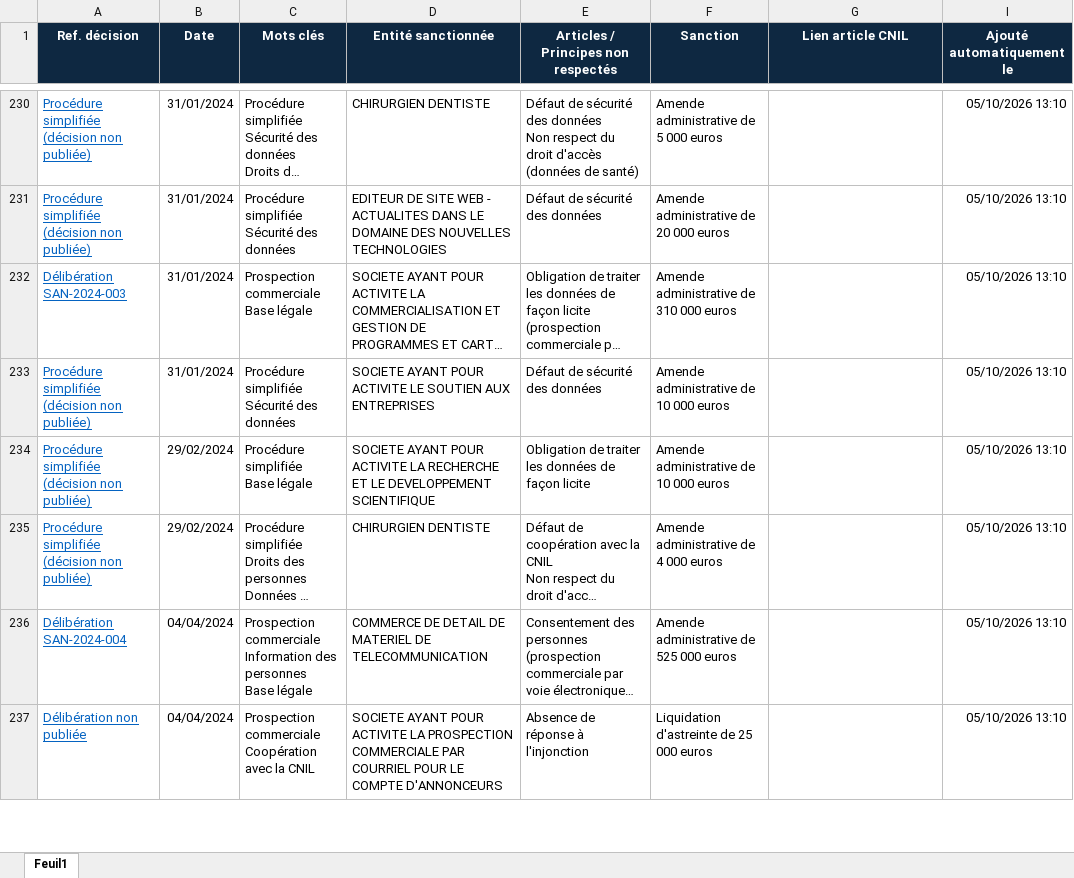
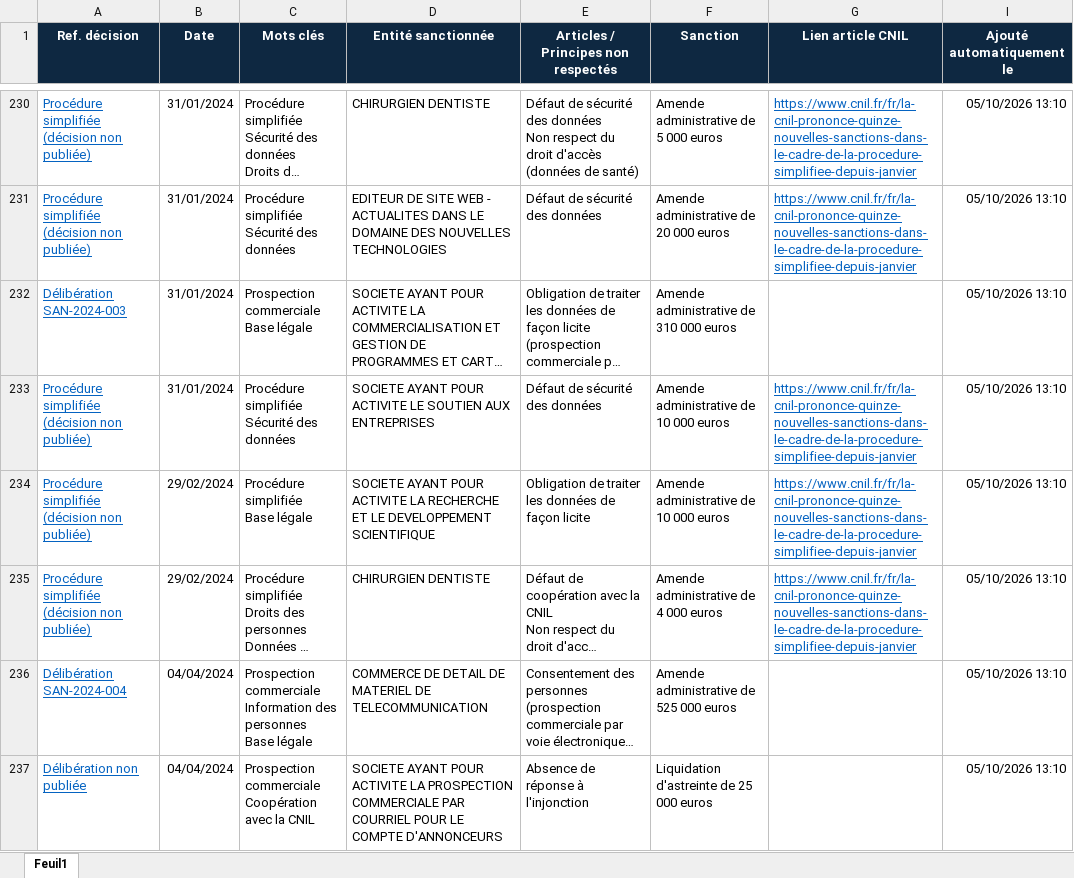
Before and after one commit to noemi830/sanctions-cnil, an Excel workbook: Sanctions_CNIL.xlsx, sheet Feuil1, drawn as a sheet; only a part is shown, gaps mark what is left out; long unchanged cells end in …; values as stored, in another font and other column widths than the file's, no borders; the diff covers the shown part only; the diff names each change by its address in the sheet, - before the commit and + after, or states it on an @@ line.

Commit message:
Nouvelle(s) sanction(s) CNIL

```diff
--- a/Sanctions_CNIL.xlsx (sheet Feuil1)
+++ b/Sanctions_CNIL.xlsx (sheet Feuil1)
-G230:G231 (Lien article CNIL): (empty)
+G230:G231 (Lien article CNIL): https://www.cnil.fr/fr/la-cnil-prononce-quinze-nouvelles-sanctions-dans-le-cadre-de-la-procedure-simplifiee-depuis-janvier
-G233:G235 (Lien article CNIL): (empty)
+G233:G235 (Lien article CNIL): https://www.cnil.fr/fr/la-cnil-prononce-quinze-nouvelles-sanctions-dans-le-cadre-de-la-procedure-simplifiee-depuis-janvier
```
Also changed, not shown: 192 edited cells elsewhere in this sheet.
